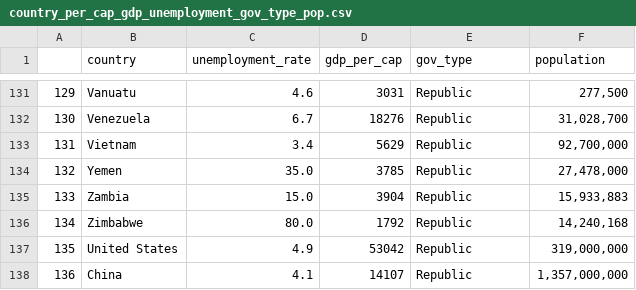
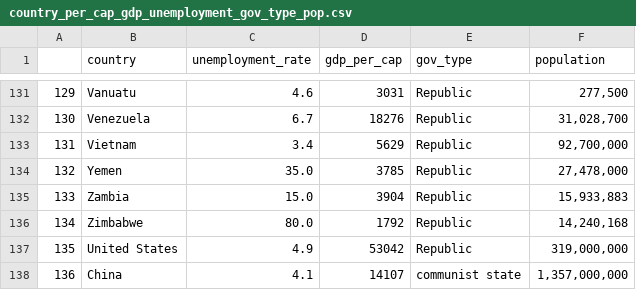
Before and after one commit to ghenshaw/datasets, a CSV file: country_per_cap_gdp_unemployment_gov_type_pop.csv, drawn as a sheet; only a part is shown, gaps mark what is left out.

Commit message:
china

```diff
--- a/country_per_cap_gdp_unemployment_gov_type_pop.csv
+++ b/country_per_cap_gdp_unemployment_gov_type_pop.csv
@@ -137,2 +137,2 @@
 135,United States,4.9,53042,Republic,"319,000,000"
-136,China,4.1,14107,Republic,"1,357,000,000"
+136,China,4.1,14107,communist state,"1,357,000,000"
```
